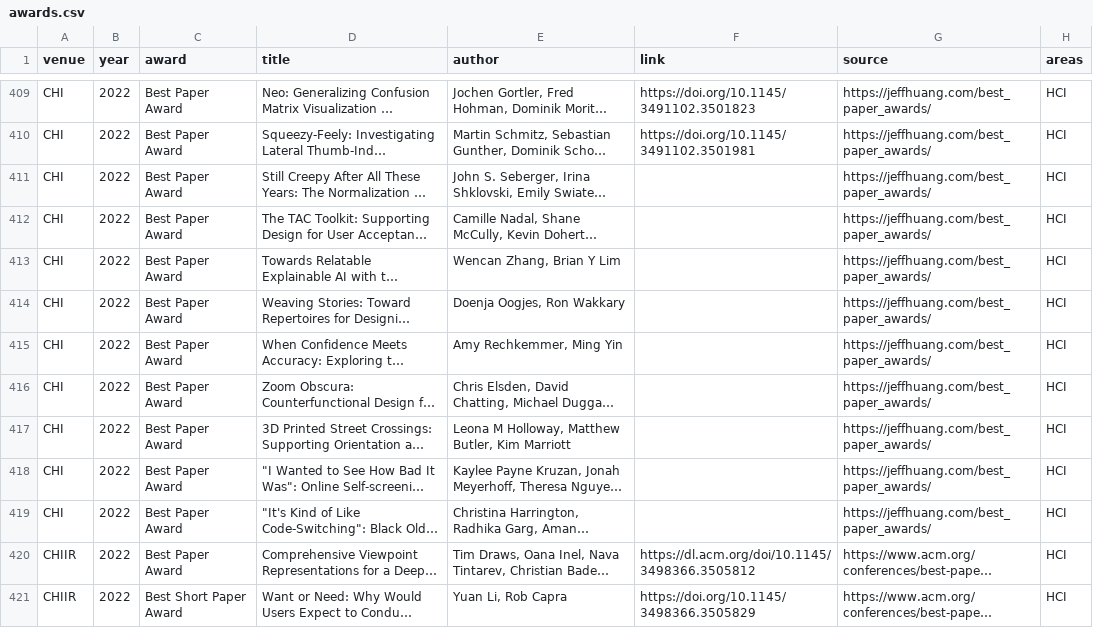
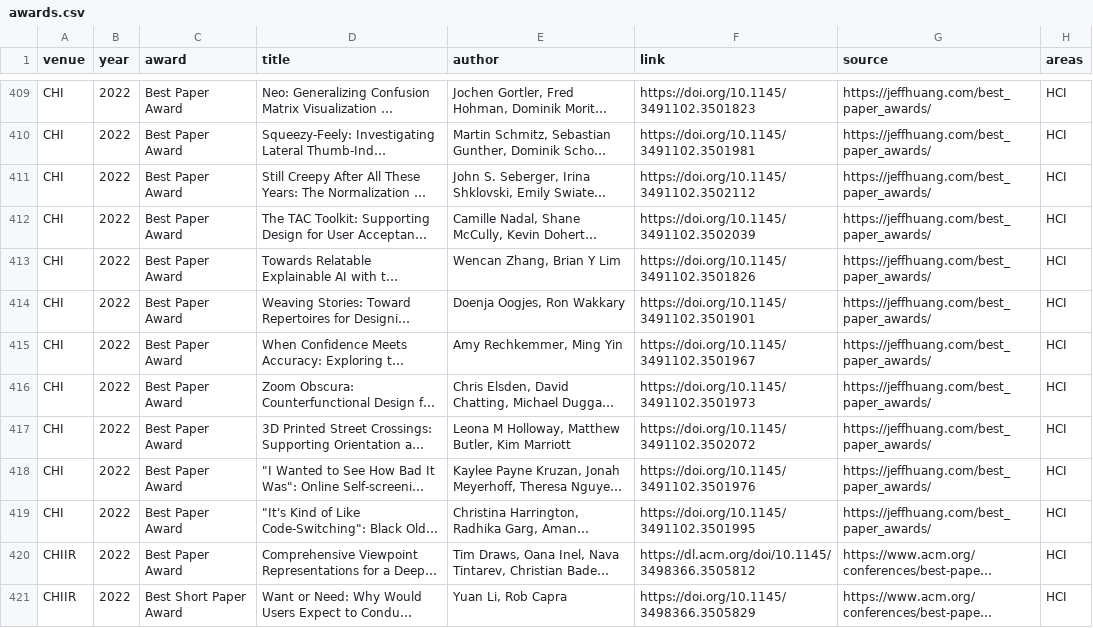
Before and after one commit to kkwmr/social-computing-best-papers, a CSV file: data/awards.csv, drawn as a sheet; only a part is shown, gaps mark what is left out; long unchanged cells end in …; the diff names each change by its address in the sheet, - before the commit and + after, or states it on an @@ line.

Commit message:
data: sync from casp.jp (2026-10-06)

```diff
--- a/data/awards.csv
+++ b/data/awards.csv
-F411 (link): (empty)
+F411 (link): https://doi.org/10.1145/3491102.3502112
-F412 (link): (empty)
+F412 (link): https://doi.org/10.1145/3491102.3502039
-F413 (link): (empty)
+F413 (link): https://doi.org/10.1145/3491102.3501826
-F414 (link): (empty)
+F414 (link): https://doi.org/10.1145/3491102.3501901
-F415 (link): (empty)
+F415 (link): https://doi.org/10.1145/3491102.3501967
-F416 (link): (empty)
+F416 (link): https://doi.org/10.1145/3491102.3501973
-F417 (link): (empty)
+F417 (link): https://doi.org/10.1145/3491102.3502072
-F418 (link): (empty)
+F418 (link): https://doi.org/10.1145/3491102.3501976
-F419 (link): (empty)
+F419 (link): https://doi.org/10.1145/3491102.3501995
```
Also changed, not shown: 3 other files.
